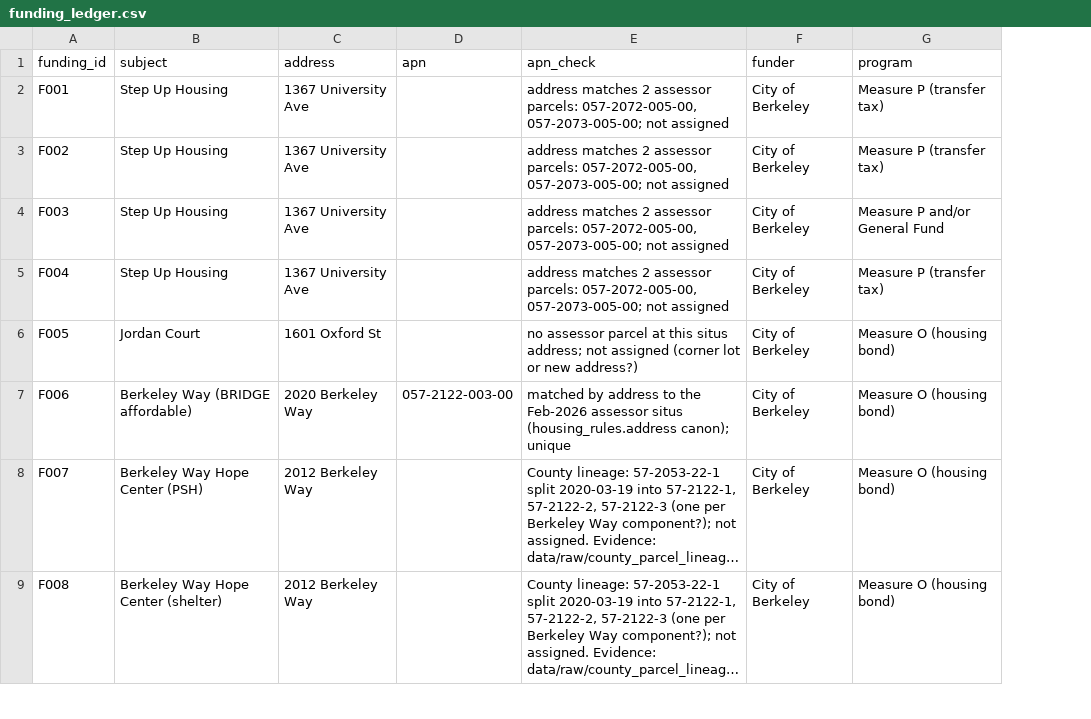
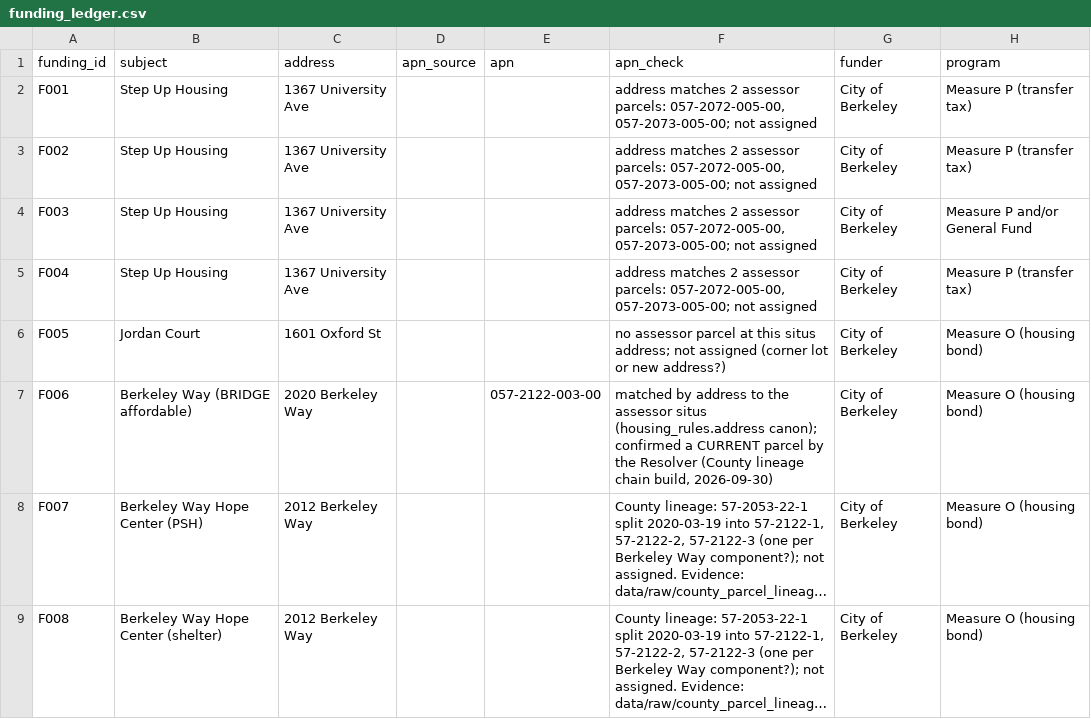
Before and after one commit to blockXblock/berkeley-housing-analysis, a CSV file: corrections/v4/funding_ledger.csv, drawn as a sheet; only a part is shown; long unchanged cells end in …; addresses are those after the commit; the diff covers the shown part only; the diff names each change by its address in the sheet, - before the commit and + after, or states it on an @@ line.

```diff
--- a/corrections/v4/funding_ledger.csv
+++ b/corrections/v4/funding_ledger.csv
+column D (apn_source), empty
-F7 (apn_check): …to the Feb-2026 assessor situs (housing_rules.address canon); unique
+F7 (apn_check): …to the assessor situs (housing_rules.address canon); confirmed a CURRENT parcel by the Resolver (County lineage chain build, 2026-09-30)
```
Also changed, not shown: 73 edited cells elsewhere in this file, 1 other file.
